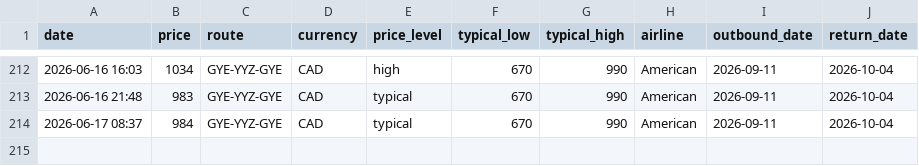
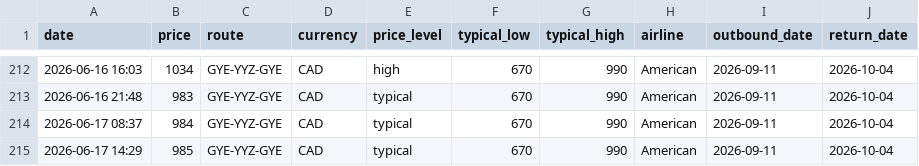
Before and after one commit to jacobmtools/flight-tracker-roundtrip, a CSV file: history_roundtrip.csv, drawn as a sheet; only a part is shown, gaps mark what is left out.

```diff
--- a/history_roundtrip.csv
+++ b/history_roundtrip.csv
@@ -214 +214,2 @@ date,price,route,currency,price_level,typical_low,typical_high,airline,outbound_
 2026-06-17 08:37,984,GYE-YYZ-GYE,CAD,typical,670,990,American,2026-09-11,2026-10-04
+2026-06-17 14:29,985,GYE-YYZ-GYE,CAD,typical,670,990,American,2026-09-11,2026-10-04
```
